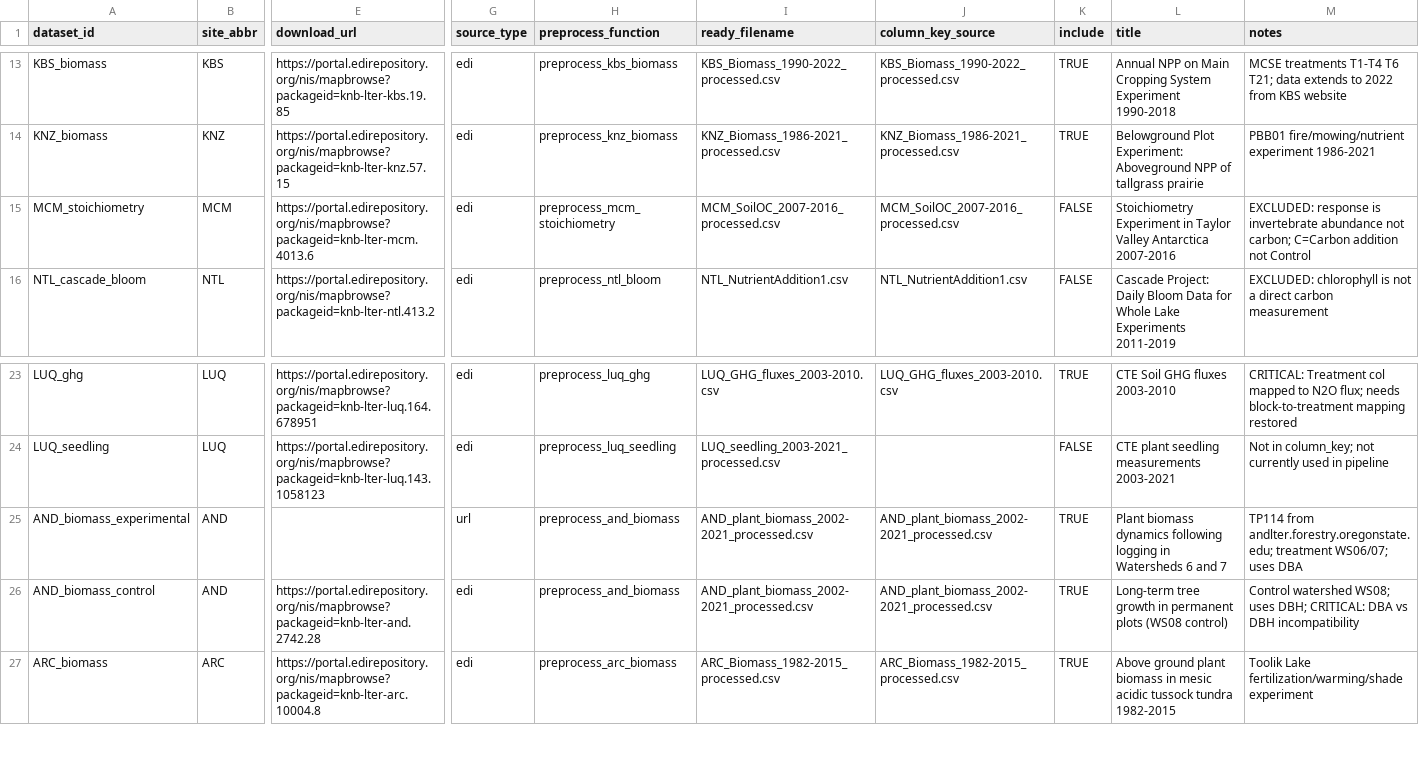
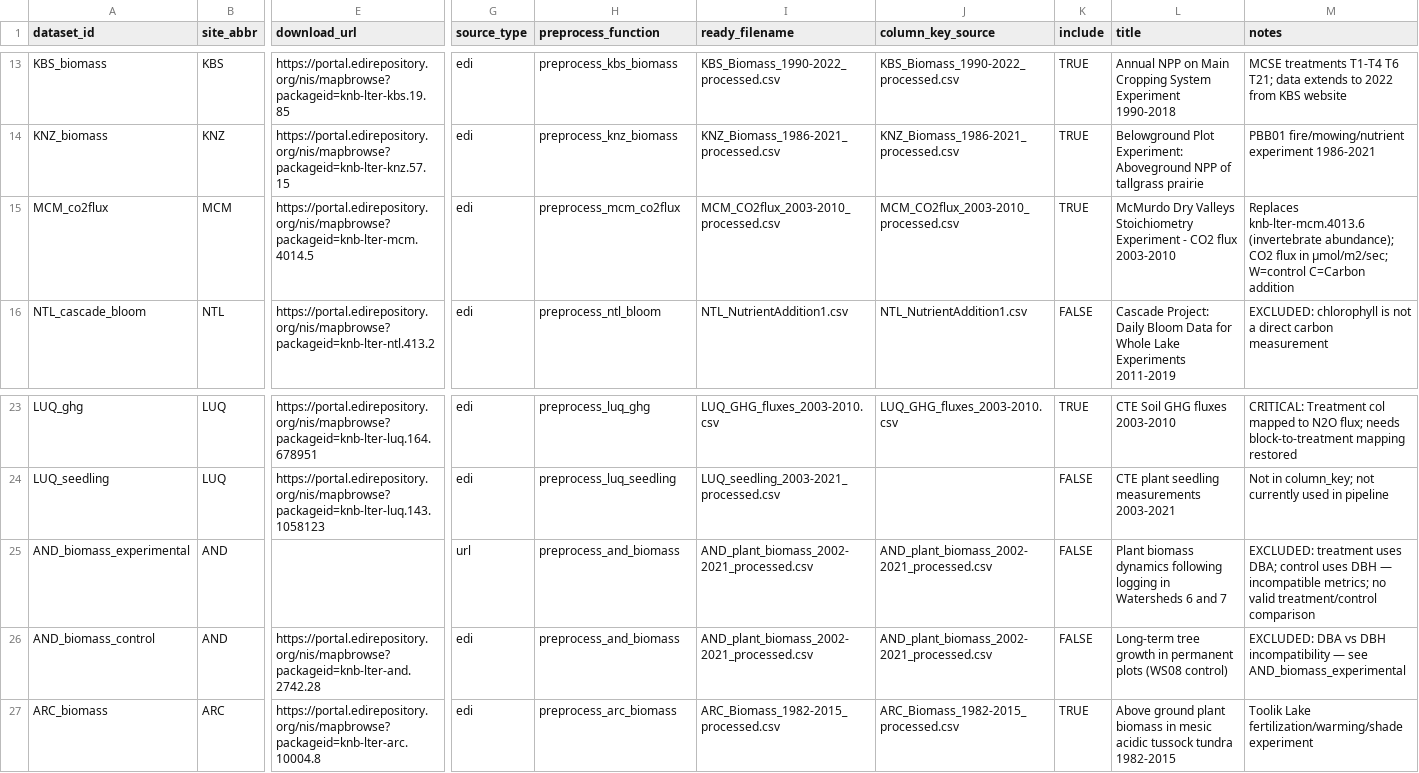
Before and after one commit to lter/ssecr-c-cycling, a CSV file: data/dataset_registry.csv, drawn as a sheet; only a part is shown, gaps mark what is left out; removed rows and columns are numbered as before the commit, all else as after; rows hold the shown columns only; the diff names each change by its address in the sheet, - before the commit and + after, or states it on an @@ line.

```diff
--- a/data/dataset_registry.csv
+++ b/data/dataset_registry.csv
-row 15: MCM_stoichiometry | MCM | https://portal.edirepository.org/nis/mapbrowse?packageid=knb-lter-mcm.4013.6 | edi | preprocess_mcm_stoichiometry | MCM_SoilOC_2007-2016_processed.csv | MCM_SoilOC_2007-2016_processed.csv | FALSE | Stoichiometry Experiment in Taylor Valley Antarctica 2007-2016 | EXCLUDED: response is invertebrate abundance not carbon; C=Carbon addition not Control
+row 15: MCM_co2flux | MCM | https://portal.edirepository.org/nis/mapbrowse?packageid=knb-lter-mcm.4014.5 | edi | preprocess_mcm_co2flux | MCM_CO2flux_2003-2010_processed.csv | MCM_CO2flux_2003-2010_processed.csv | TRUE | McMurdo Dry Valleys Stoichiometry Experiment - CO2 flux 2003-2010 | Replaces knb-lter-mcm.4013.6 (invertebrate abundance); CO2 flux in µmol/m2/sec; W=control C=Carbon addition
-K25:K26 (include): TRUE
+K25:K26 (include): FALSE
-M25 (notes): TP114 from andlter.forestry.oregonstate.edu; treatment WS06/07; uses DBA
+M25 (notes): EXCLUDED: treatment uses DBA; control uses DBH — incompatible metrics; no valid treatment/control comparison
-M26 (notes): Control watershed WS08; uses DBH; CRITICAL: DBA vs DBH incompatibility
+M26 (notes): EXCLUDED: DBA vs DBH incompatibility — see AND_biomass_experimental
```
Also changed, not shown: data/column_key.csv, data/site_metadata.csv, 3 other files.
